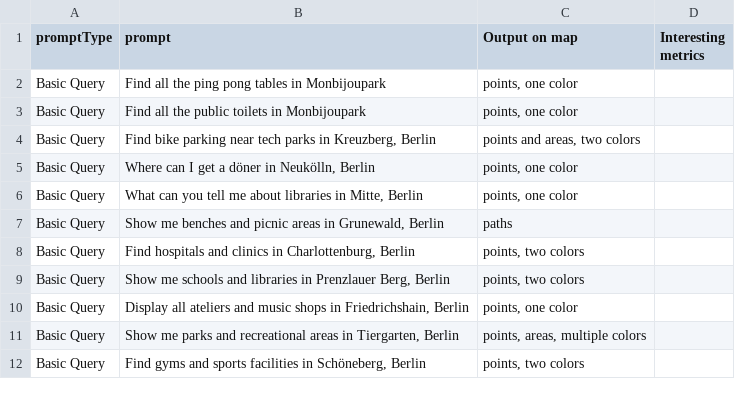
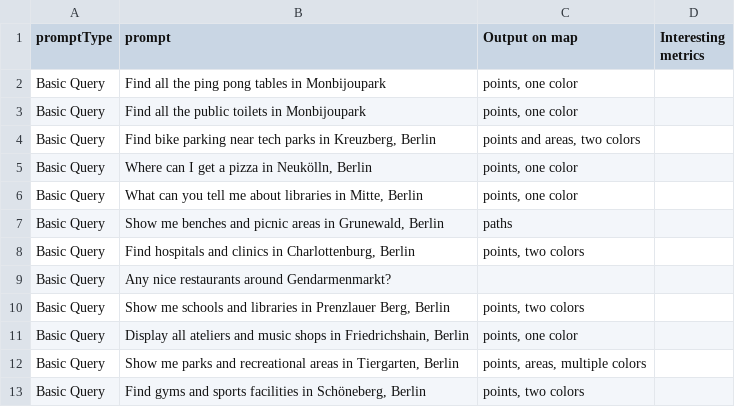
Before and after one commit to JustinZarb/natural_maps, a CSV file: dev/prompts/prompts.csv, drawn as a sheet; only a part is shown.

```diff
--- a/dev/prompts/prompts.csv
+++ b/dev/prompts/prompts.csv
@@ -4,3 +4,3 @@ Basic Query,Find all the public toilets in Monbijoupark,"points, one color",
 Basic Query,"Find bike parking near tech parks in Kreuzberg, Berlin","points and areas, two colors",
-Basic Query,"Where can I get a döner in Neukölln, Berlin","points, one color",
+Basic Query,"Where can I get a pizza in Neukölln, Berlin","points, one color",
 Basic Query,"What can you tell me about libraries in Mitte, Berlin","points, one color",
@@ -8,2 +8,3 @@ Basic Query,"Show me benches and picnic areas in Grunewald, Berlin",paths,
 Basic Query,"Find hospitals and clinics in Charlottenburg, Berlin","points, two colors",
+Basic Query,"Any nice restaurants around Gendarmenmarkt?",""
 Basic Query,"Show me schools and libraries in Prenzlauer Berg, Berlin","points, two colors",
```
Also changed, not shown: 3 other files.
